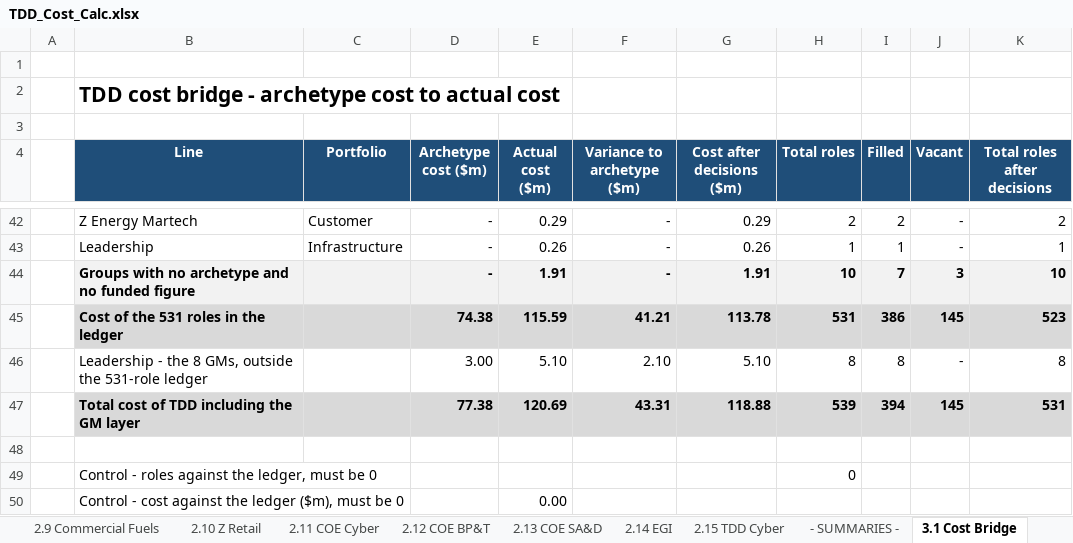
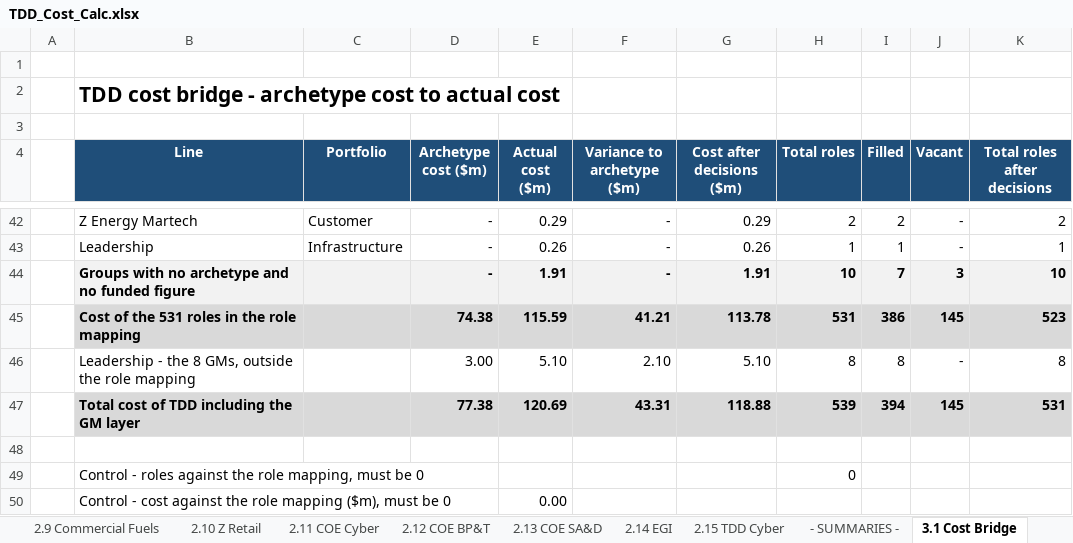
Before and after one commit to leewainescott-debug/anthropic-claude-code, an Excel workbook: TDD_Cost_Calc.xlsx, sheet 3.1 Cost Bridge, drawn as a sheet; only a part is shown, gaps mark what is left out; values as stored, in another font and other column widths than the file's, no borders; the diff names each change by its address in the sheet, - before the commit and + after, or states it on an @@ line.

```diff
--- a/TDD_Cost_Calc.xlsx (sheet 3.1 Cost Bridge)
+++ b/TDD_Cost_Calc.xlsx (sheet 3.1 Cost Bridge)
-B45 (Line): Cost of the 531 roles in the ledger
+B45 (Line): Cost of the 531 roles in the role mapping
-B46 (Line): …outside the 531-role ledger
+B46 (Line): …outside the role mapping
-B49 (Line): …against the ledger, must be…
+B49 (Line): …against the role mapping, must be…
-B50 (Line): …against the ledger ($m), must…
+B50 (Line): …against the role mapping ($m), must…
```
Also changed, not shown: sheet 4.0 Data QA, sheet 1.1 Ampol Retail, sheet 1.2 Customer, sheet 1.10 Z Retail, sheet 1.7 Infrastructure, sheet 1.9 Commercial Fuels, 28 more sheets, formulas that keep their value, 4 other files.
